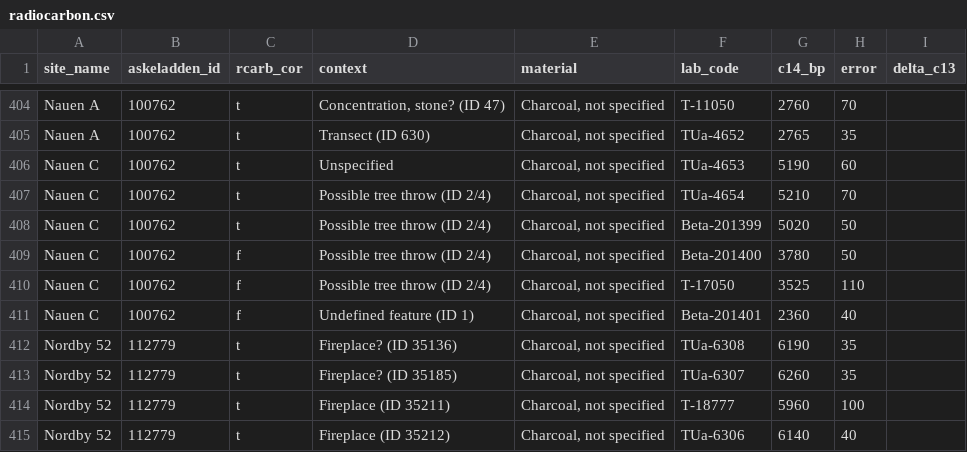
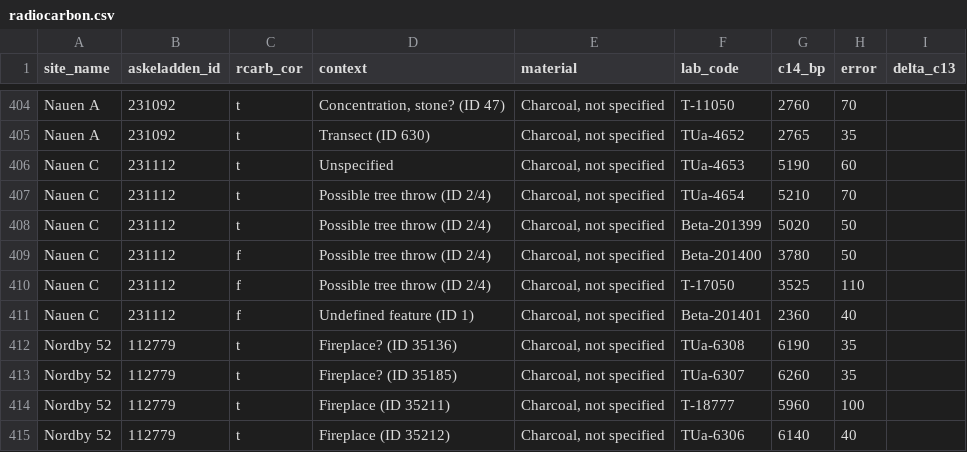
Before and after one commit to isakro/assessing.sealevel.dating, a CSV file: analysis/data/raw_data/radiocarbon.csv, drawn as a sheet; only a part is shown, gaps mark what is left out; the diff covers the shown part only; the diff names each change by its address in the sheet, - before the commit and + after, or states it on an @@ line.

```diff
--- a/analysis/data/raw_data/radiocarbon.csv
+++ b/analysis/data/raw_data/radiocarbon.csv
-B404:B405 (askeladden_id): 100762
+B404:B405 (askeladden_id): 231092
-B406:B411 (askeladden_id): 100762
+B406:B411 (askeladden_id): 231112
```
Also changed, not shown: 23 edited cells elsewhere in this file, 5 other files.
